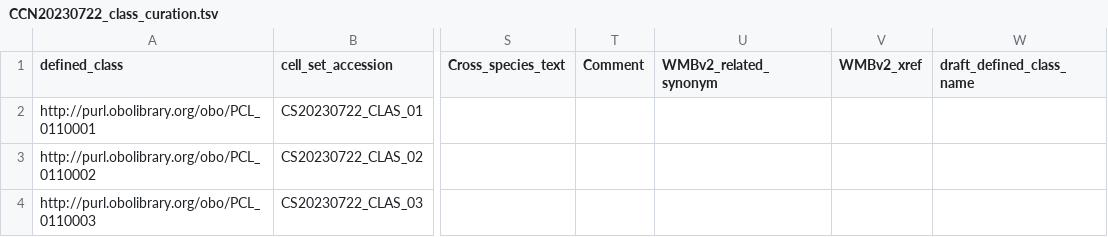
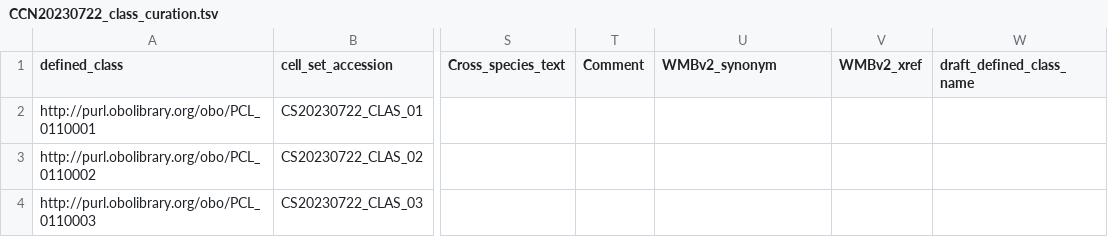
Before and after one commit to Cellular-Semantics/whole_mouse_brain_ontology, a TSV file: src/patterns/data/default/CCN20230722_class_curation.tsv, drawn as a sheet; only a part is shown, gaps mark what is left out; the diff names each change by its address in the sheet, - before the commit and + after, or states it on an @@ line.

```diff
--- a/src/patterns/data/default/CCN20230722_class_curation.tsv
+++ b/src/patterns/data/default/CCN20230722_class_curation.tsv
-U1: WMBv2_related_synonym
+U1: WMBv2_synonym
```
Also changed, not shown: 3 other files.
